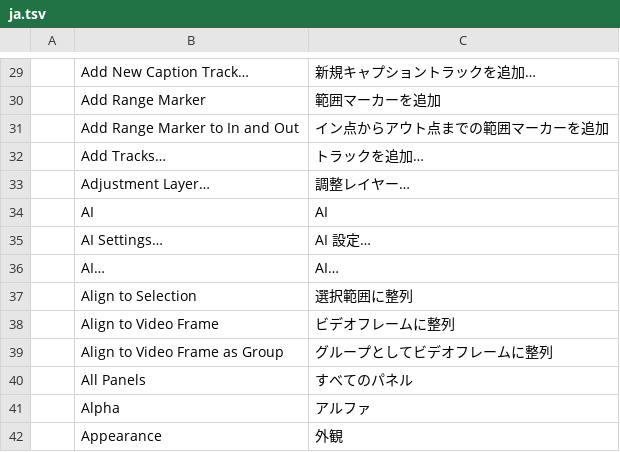
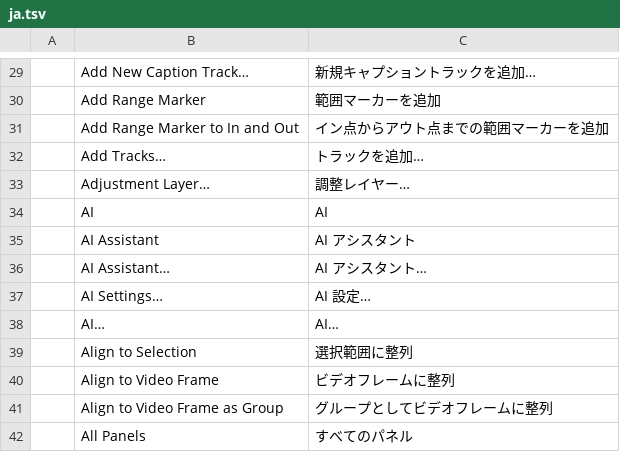
Before and after one commit to guloff/jilo-studio, a TSV file: crates/ui-egui/src/i18n/ja.tsv, drawn as a sheet; only a part is shown, gaps mark what is left out; the shorter side is filled out with more unchanged rows; the diff names each change by its address in the sheet, - before the commit and + after, or states it on an @@ line.

```diff
--- a/crates/ui-egui/src/i18n/ja.tsv
+++ b/crates/ui-egui/src/i18n/ja.tsv
+row 35:  | AI Assistant | AI アシスタント
+row 36:  | AI Assistant… | AI アシスタント…
```
Also changed, not shown: crates/ui-egui/src/i18n/es.tsv, crates/ui-egui/src/i18n/pt-br.tsv, 15 other files.
